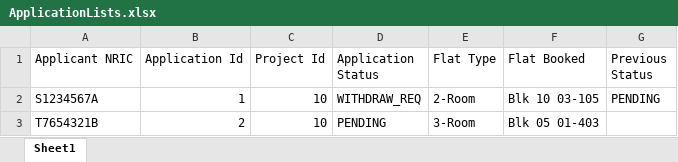
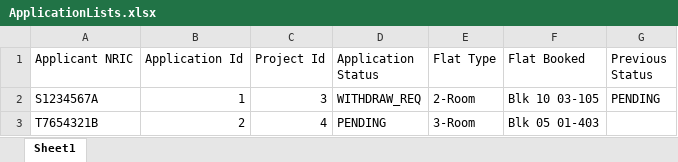
Before and after one commit to jordanchoi/sc2002_hdb_fcsd_group2, an Excel workbook: src/main/resources/data/ApplicationLists.xlsx, sheet Sheet1, drawn as a sheet; values as stored, in another font and other column widths than the file's, no borders; the diff names each change by its address in the sheet, - before the commit and + after, or states it on an @@ line.

```diff
--- a/src/main/resources/data/ApplicationLists.xlsx (sheet Sheet1)
+++ b/src/main/resources/data/ApplicationLists.xlsx (sheet Sheet1)
-C2 (Project Id): 10
+C2 (Project Id): 3
-C3 (Project Id): 10
+C3 (Project Id): 4
```
Also changed, not shown: 2 other files.
